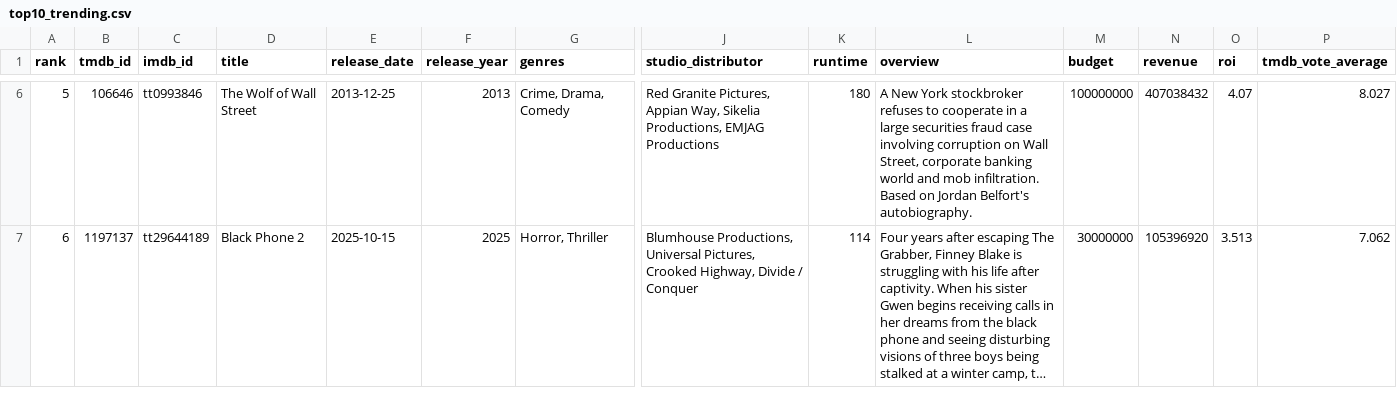
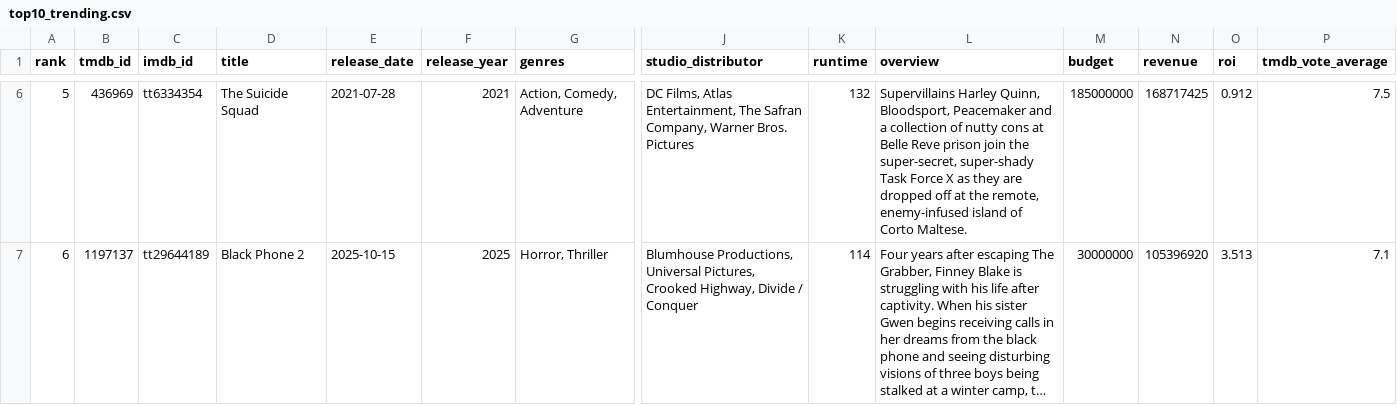
Before and after one commit to minhHuy-Truong/Movie, a CSV file: top10_trending.csv, drawn as a sheet; only a part is shown, gaps mark what is left out; long unchanged cells end in …; the diff covers the shown part only; the diff names each change by its address in the sheet, - before the commit and + after, or states it on an @@ line.

```diff
--- a/top10_trending.csv
+++ b/top10_trending.csv
-B6 (tmdb_id): 106646
+B6 (tmdb_id): 436969
-C6 (imdb_id): tt0993846
+C6 (imdb_id): tt6334354
-D6 (title): The Wolf of Wall Street
+D6 (title): The Suicide Squad
-E6 (release_date): 2013-12-25
+E6 (release_date): 2021-07-28
-F6 (release_year): 2013
+F6 (release_year): 2021
-G6 (genres): Crime, Drama, Comedy
+G6 (genres): Action, Comedy, Adventure
-J6 (studio_distributor): Red Granite Pictures, Appian Way, Sikelia Productions, EMJAG Productions
+J6 (studio_distributor): DC Films, Atlas Entertainment, The Safran Company, Warner Bros. Pictures
-K6 (runtime): 180
+K6 (runtime): 132
-L6 (overview): A New York stockbroker refuses to cooperate in a large securities fraud case involving corruption on Wall Street, corporate banking world and mob infiltration. Based on Jordan Belfort's autobiography.
+L6 (overview): Supervillains Harley Quinn, Bloodsport, Peacemaker and a collection of nutty cons at Belle Reve prison join the super-secret, super-shady Task Force X as they are dropped off at the remote, enemy-infused island of Corto Maltese.
-M6 (budget): 100000000
+M6 (budget): 185000000
-N6 (revenue): 407038432
+N6 (revenue): 168717425
-O6 (roi): 4.07
+O6 (roi): 0.912
-P6 (tmdb_vote_average): 8.027
+P6 (tmdb_vote_average): 7.5
-P7 (tmdb_vote_average): 7.062
+P7 (tmdb_vote_average): 7.1
```
Also changed, not shown: 1 added row, 1 removed row and 107 edited cells elsewhere in this file, 1 other file.
